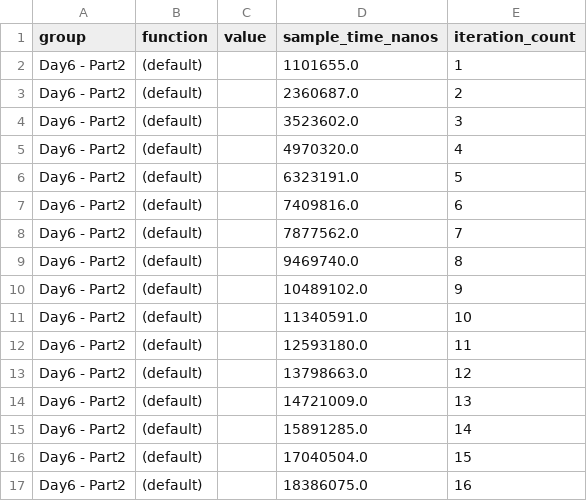
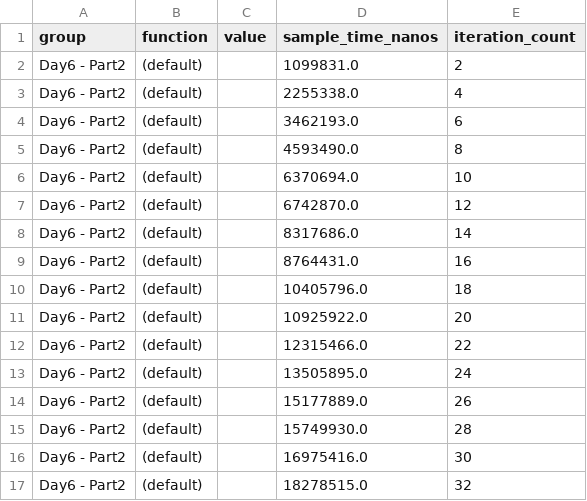
Before and after one commit to ekroon/adventofcode2020, a CSV file: benchmark-results/Day6 - Part2/(default)/base/raw.csv, drawn as a sheet; only a part is shown; the diff covers the shown part only.

Commit message:
Day6: benchmarks

```diff
--- a/benchmark-results/Day6 - Part2/(default)/base/raw.csv
+++ b/benchmark-results/Day6 - Part2/(default)/base/raw.csv
@@ -1,17 +1,17 @@
 group,function,value,sample_time_nanos,iteration_count
-Day6 - Part2,(default),,1101655.0,1
-Day6 - Part2,(default),,2360687.0,2
-Day6 - Part2,(default),,3523602.0,3
-Day6 - Part2,(default),,4970320.0,4
-Day6 - Part2,(default),,6323191.0,5
-Day6 - Part2,(default),,7409816.0,6
-Day6 - Part2,(default),,7877562.0,7
-Day6 - Part2,(default),,9469740.0,8
-Day6 - Part2,(default),,10489102.0,9
-Day6 - Part2,(default),,11340591.0,10
-Day6 - Part2,(default),,12593180.0,11
-Day6 - Part2,(default),,13798663.0,12
-Day6 - Part2,(default),,14721009.0,13
-Day6 - Part2,(default),,15891285.0,14
-Day6 - Part2,(default),,17040504.0,15
-Day6 - Part2,(default),,18386075.0,16
+Day6 - Part2,(default),,1099831.0,2
+Day6 - Part2,(default),,2255338.0,4
+Day6 - Part2,(default),,3462193.0,6
+Day6 - Part2,(default),,4593490.0,8
+Day6 - Part2,(default),,6370694.0,10
+Day6 - Part2,(default),,6742870.0,12
+Day6 - Part2,(default),,8317686.0,14
+Day6 - Part2,(default),,8764431.0,16
+Day6 - Part2,(default),,10405796.0,18
+Day6 - Part2,(default),,10925922.0,20
+Day6 - Part2,(default),,12315466.0,22
+Day6 - Part2,(default),,13505895.0,24
+Day6 - Part2,(default),,15177889.0,26
+Day6 - Part2,(default),,15749930.0,28
+Day6 - Part2,(default),,16975416.0,30
+Day6 - Part2,(default),,18278515.0,32
```
Also changed, not shown: 168 edited cells elsewhere in this file, benchmark-results/Day6 - Part1/(default)/base/raw.csv, benchmark-results/Day6 - Part1/(default)/new/raw.csv, 49 other files.
